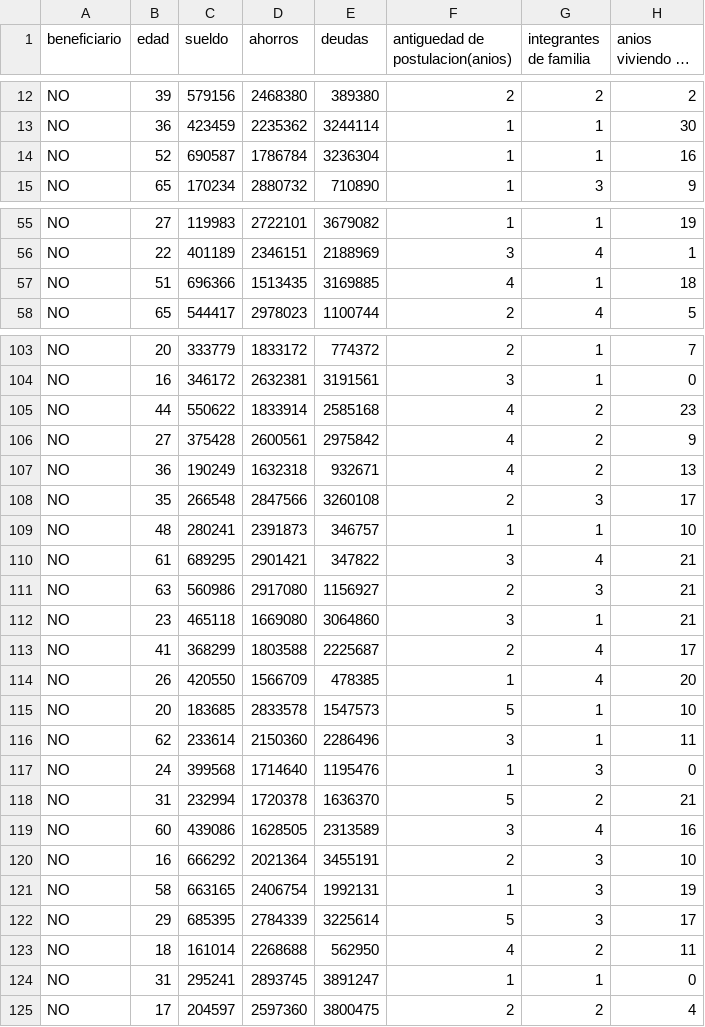
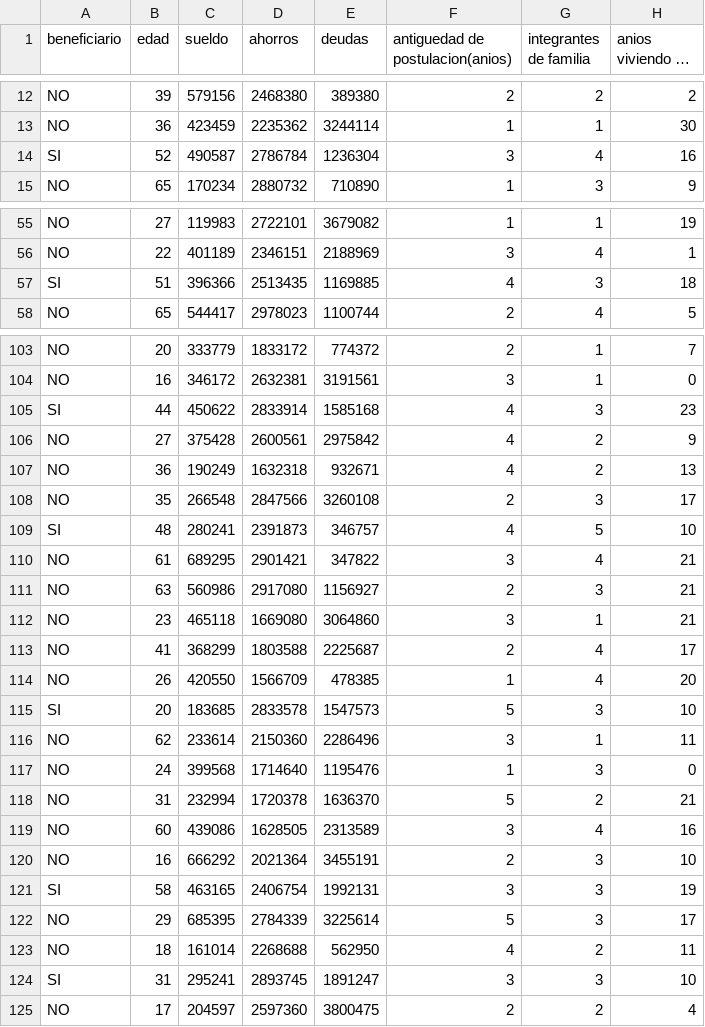
Before and after one commit to FcoBorquez10/I.A, a CSV file: BASEDATOSBENEFICIOS.csv, drawn as a sheet; only a part is shown, gaps mark what is left out; long unchanged cells end in …; the diff covers the shown part only.

Commit message:
Add files via upload

```diff
--- a/BASEDATOSBENEFICIOS.csv
+++ b/BASEDATOSBENEFICIOS.csv
@@ -13,3 +13,3 @@ NO,39,579156,2468380,389380,2,2,2,
 NO,36,423459,2235362,3244114,1,1,30,
-NO,52,690587,1786784,3236304,1,1,16,
+SI,52,490587,2786784,1236304,3,4,16,
 NO,65,170234,2880732,710890,1,3,9,
@@ -56,3 +56,3 @@ NO,27,119983,2722101,3679082,1,1,19,
 NO,22,401189,2346151,2188969,3,4,1,
-NO,51,696366,1513435,3169885,4,1,18,
+SI,51,396366,2513435,1169885,4,3,18,
 NO,65,544417,2978023,1100744,2,4,5,
@@ -104,3 +104,3 @@ NO,20,333779,1833172,774372,2,1,7,
 NO,16,346172,2632381,3191561,3,1,0,
-NO,44,550622,1833914,2585168,4,2,23,
+SI,44,450622,2833914,1585168,4,3,23,
 NO,27,375428,2600561,2975842,4,2,9,
@@ -108,3 +108,3 @@ NO,36,190249,1632318,932671,4,2,13,
 NO,35,266548,2847566,3260108,2,3,17,
-NO,48,280241,2391873,346757,1,1,10,
+SI,48,280241,2391873,346757,4,5,10,
 NO,61,689295,2901421,347822,3,4,21,
@@ -114,3 +114,3 @@ NO,41,368299,1803588,2225687,2,4,17,
 NO,26,420550,1566709,478385,1,4,20,
-NO,20,183685,2833578,1547573,5,1,10,
+SI,20,183685,2833578,1547573,5,3,10,
 NO,62,233614,2150360,2286496,3,1,11,
@@ -120,6 +120,6 @@ NO,60,439086,1628505,2313589,3,4,16,
 NO,16,666292,2021364,3455191,2,3,10,
-NO,58,663165,2406754,1992131,1,3,19,
+SI,58,463165,2406754,1992131,3,3,19,
 NO,29,685395,2784339,3225614,5,3,17,
 NO,18,161014,2268688,562950,4,2,11,
-NO,31,295241,2893745,3891247,1,1,0,
+SI,31,295241,2893745,1891247,3,3,10,
 NO,17,204597,2597360,3800475,2,2,4,
```
Also changed, not shown: 1 edited cell elsewhere in this file.
